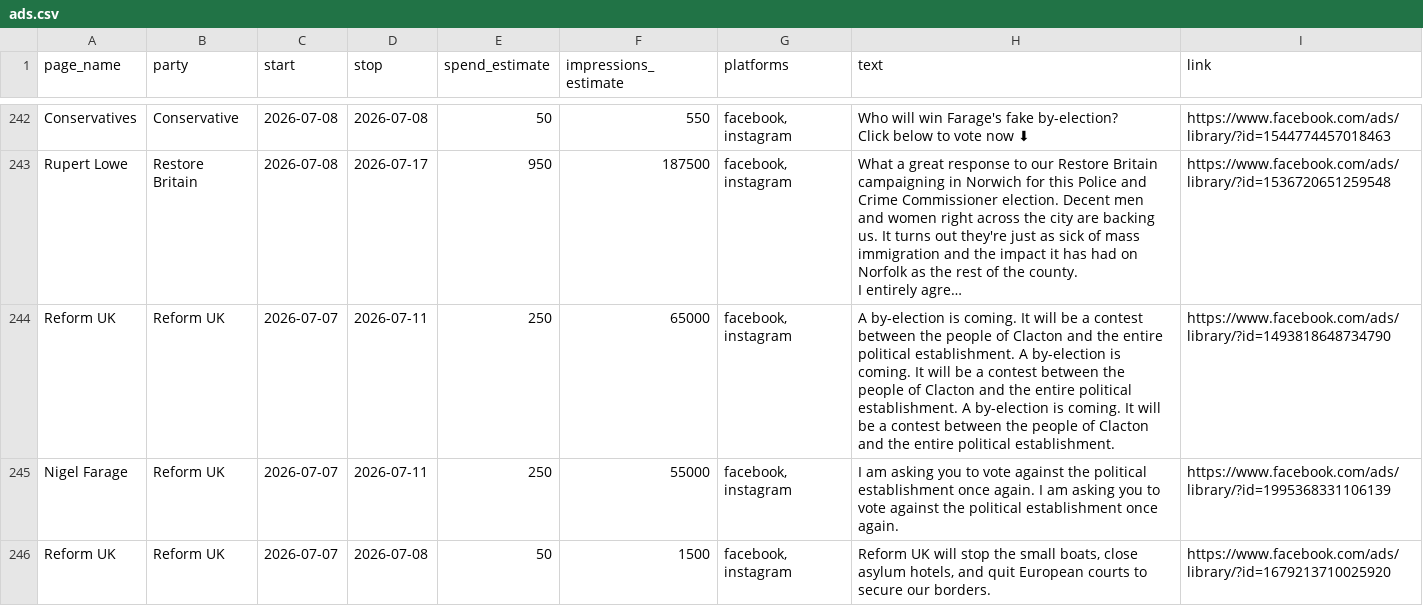
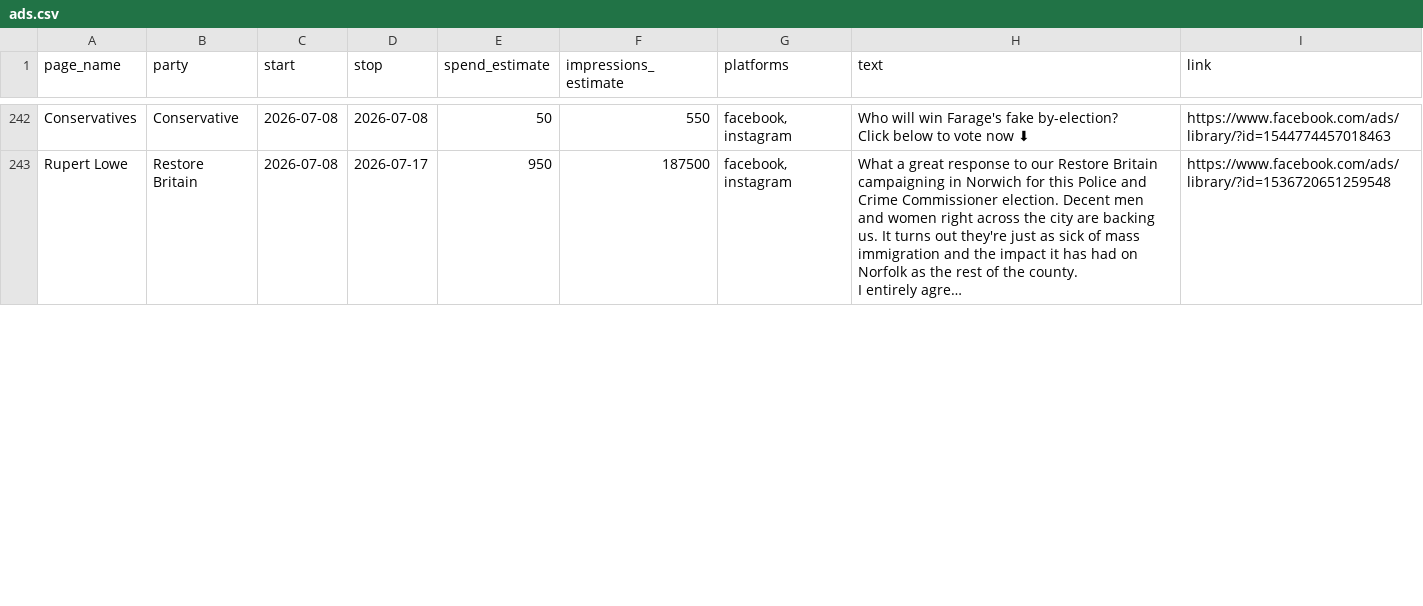
Before and after one commit to BeckyFLT/political-ads, a CSV file: data/ads.csv, drawn as a sheet; only a part is shown, gaps mark what is left out; long unchanged cells end in …; the diff covers the shown part only; the diff names each change by its address in the sheet, - before the commit and + after, or states it on an @@ line.

```diff
--- a/data/ads.csv
+++ b/data/ads.csv
-row 244: Reform UK | Reform UK | 2026-07-07 | 2026-07-11 | 250 | 65000 | facebook, instagram | A by-election is coming. It will be a contest between the people of Clacton and the entire political establishment. A by-election is coming. It will be a contest between the people of Clacton and the entire political establishment. A by-election is coming. It will be a contest between the people of Clacton and the entire political establishment. | https://www.facebook.com/ads/library/?id=1493818648734790
-row 245: Nigel Farage | Reform UK | 2026-07-07 | 2026-07-11 | 250 | 55000 | facebook, instagram | I am asking you to vote against the political establishment once again. I am asking you to vote against the political establishment once again. | https://www.facebook.com/ads/library/?id=1995368331106139
-row 246: Reform UK | Reform UK | 2026-07-07 | 2026-07-08 | 50 | 1500 | facebook, instagram | Reform UK will stop the small boats, close asylum hotels, and quit European courts to secure our borders. | https://www.facebook.com/ads/library/?id=1679213710025920
```
Also changed, not shown: 9 removed rows elsewhere in this file, 1 other file.
